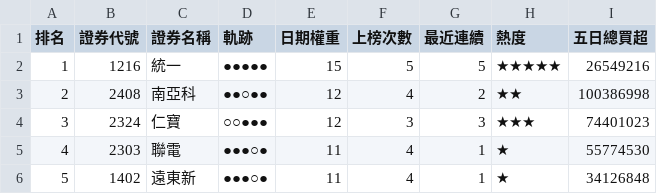
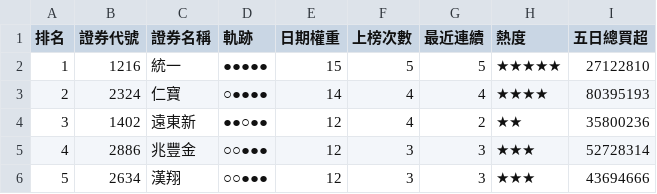
Before and after one commit to SongChiChuang/tw-stock-flow, a CSV file: reports/streak/foreign_streak_top30.csv, drawn as a sheet; only a part is shown; the diff covers the shown part only.

```diff
--- a/reports/streak/foreign_streak_top30.csv
+++ b/reports/streak/foreign_streak_top30.csv
@@ -1,6 +1,6 @@
 排名,證券代號,證券名稱,軌跡,日期權重,上榜次數,最近連續,熱度,五日總買超
-1,1216,統一,●●●●●,15,5,5,★★★★★,26549216
-2,2408,南亞科,●●○●●,12,4,2,★★,100386998
-3,2324,仁寶,○○●●●,12,3,3,★★★,74401023
-4,2303,聯電,●●●○●,11,4,1,★,55774530
-5,1402,遠東新,●●●○●,11,4,1,★,34126848
+1,1216,統一,●●●●●,15,5,5,★★★★★,27122810
+2,2324,仁寶,○●●●●,14,4,4,★★★★,80395193
+3,1402,遠東新,●●○●●,12,4,2,★★,35800236
+4,2886,兆豐金,○○●●●,12,3,3,★★★,52728314
+5,2634,漢翔,○○●●●,12,3,3,★★★,43694666
```
Also changed, not shown: 148 edited cells elsewhere in this file, reports/accumulation/foreign_accumulation_top30.csv, 7 other files.
